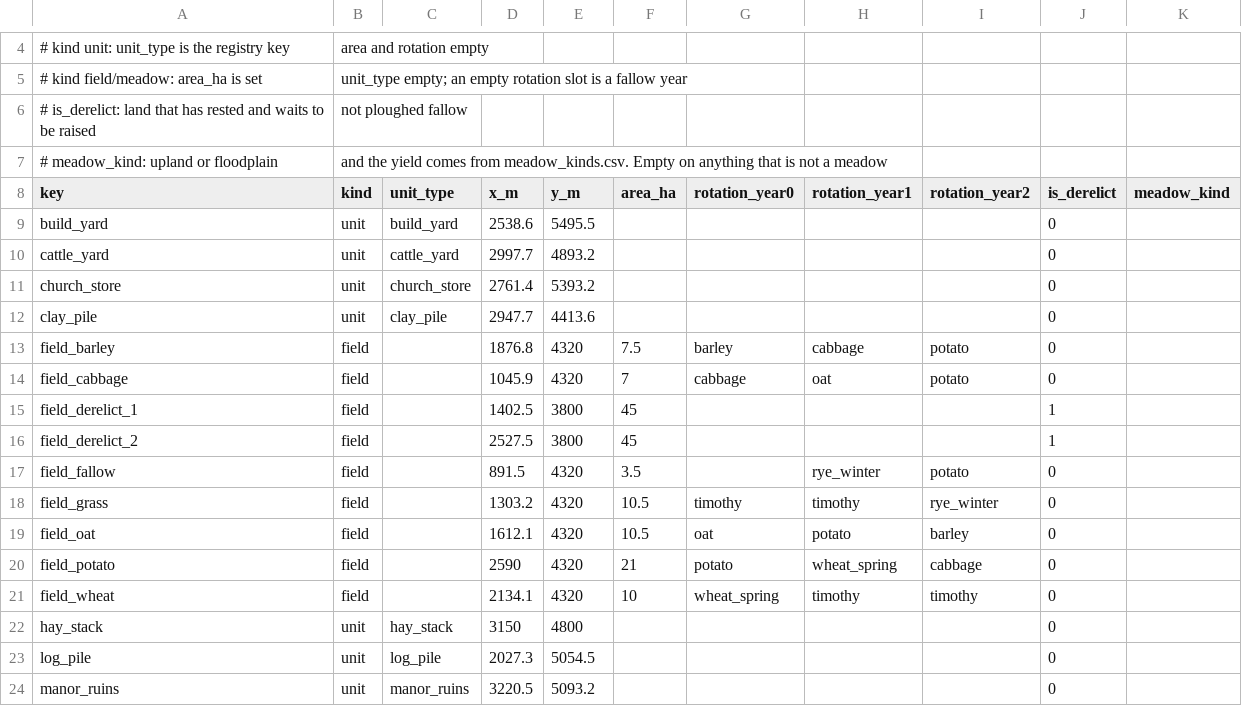
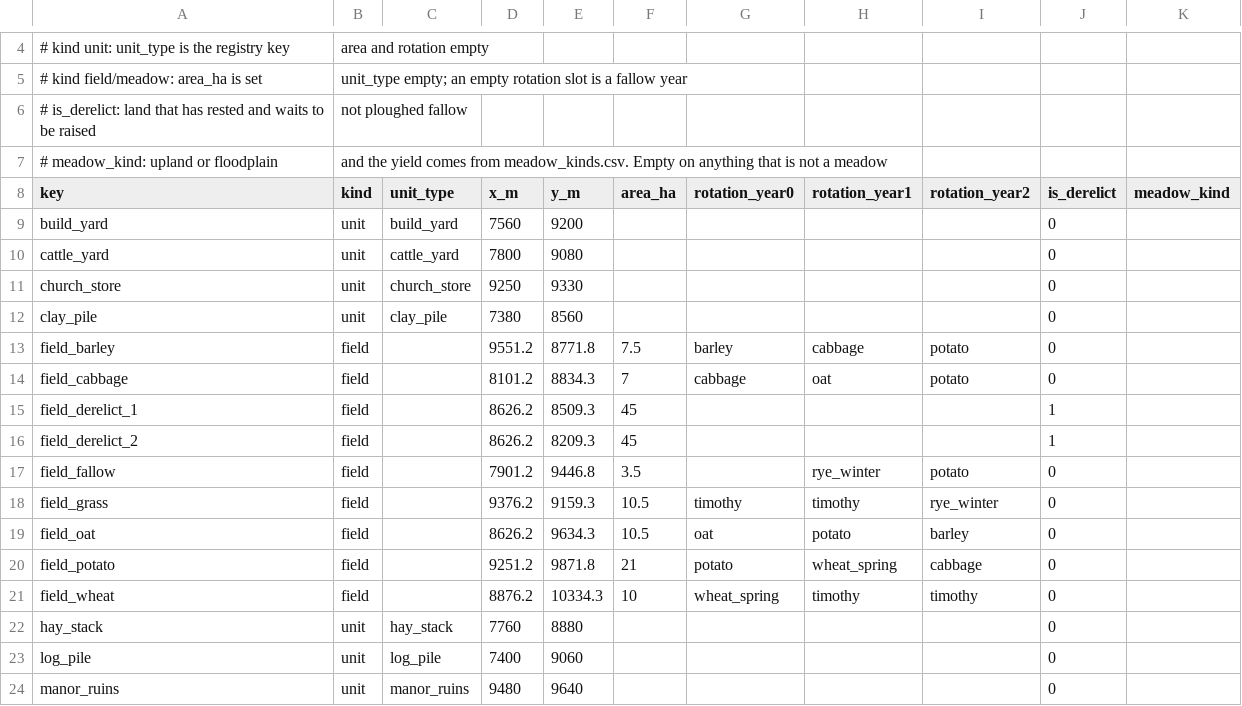
Before and after one commit to algb006/kolkhoz_root, a CSV file: tables/start_layout.csv, drawn as a sheet; only a part is shown, gaps mark what is left out; the diff covers the shown part only.

```diff
--- a/tables/start_layout.csv
+++ b/tables/start_layout.csv
@@ -8,17 +8,17 @@
 key,kind,unit_type,x_m,y_m,area_ha,rotation_year0,rotation_year1,rotation_year2,is_derelict,meadow_kind
-build_yard,unit,build_yard,2538.6,5495.5,,,,,0,
-cattle_yard,unit,cattle_yard,2997.7,4893.2,,,,,0,
-church_store,unit,church_store,2761.4,5393.2,,,,,0,
-clay_pile,unit,clay_pile,2947.7,4413.6,,,,,0,
-field_barley,field,,1876.8,4320,7.5,barley,cabbage,potato,0,
-field_cabbage,field,,1045.9,4320,7,cabbage,oat,potato,0,
-field_derelict_1,field,,1402.5,3800,45,,,,1,
-field_derelict_2,field,,2527.5,3800,45,,,,1,
-field_fallow,field,,891.5,4320,3.5,,rye_winter,potato,0,
-field_grass,field,,1303.2,4320,10.5,timothy,timothy,rye_winter,0,
-field_oat,field,,1612.1,4320,10.5,oat,potato,barley,0,
-field_potato,field,,2590,4320,21,potato,wheat_spring,cabbage,0,
-field_wheat,field,,2134.1,4320,10,wheat_spring,timothy,timothy,0,
-hay_stack,unit,hay_stack,3150,4800,,,,,0,
-log_pile,unit,log_pile,2027.3,5054.5,,,,,0,
-manor_ruins,unit,manor_ruins,3220.5,5093.2,,,,,0,
+build_yard,unit,build_yard,7560,9200,,,,,0,
+cattle_yard,unit,cattle_yard,7800,9080,,,,,0,
+church_store,unit,church_store,9250,9330,,,,,0,
+clay_pile,unit,clay_pile,7380,8560,,,,,0,
+field_barley,field,,9551.2,8771.8,7.5,barley,cabbage,potato,0,
+field_cabbage,field,,8101.2,8834.3,7,cabbage,oat,potato,0,
+field_derelict_1,field,,8626.2,8509.3,45,,,,1,
+field_derelict_2,field,,8626.2,8209.3,45,,,,1,
+field_fallow,field,,7901.2,9446.8,3.5,,rye_winter,potato,0,
+field_grass,field,,9376.2,9159.3,10.5,timothy,timothy,rye_winter,0,
+field_oat,field,,8626.2,9634.3,10.5,oat,potato,barley,0,
+field_potato,field,,9251.2,9871.8,21,potato,wheat_spring,cabbage,0,
+field_wheat,field,,8876.2,10334.3,10,wheat_spring,timothy,timothy,0,
+hay_stack,unit,hay_stack,7760,8880,,,,,0,
+log_pile,unit,log_pile,7400,9060,,,,,0,
+manor_ruins,unit,manor_ruins,9480,9640,,,,,0,
```
Also changed, not shown: 7 added rows, 6 removed rows and 69 edited cells elsewhere in this file.
